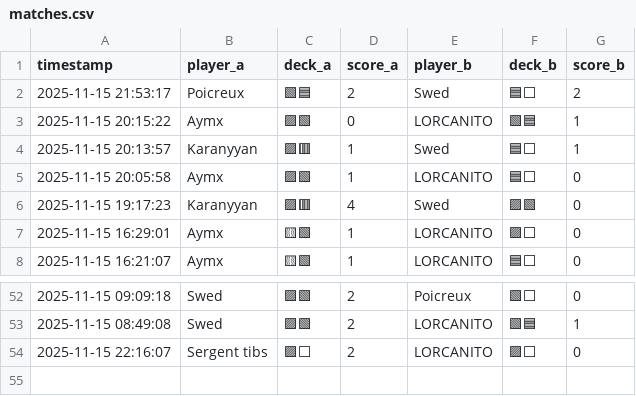
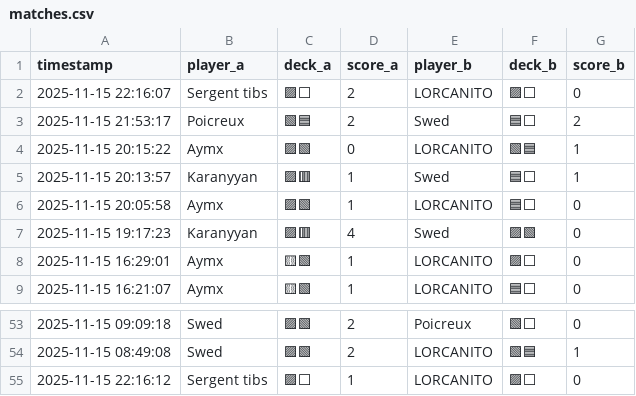
Before and after one commit to michaelbelcas-arch/site-eclypse, a CSV file: matches.csv, drawn as a sheet; only a part is shown, gaps mark what is left out.

Commit message:
Update matches.csv depuis l'app Streamlit

```diff
--- a/matches.csv
+++ b/matches.csv
@@ -1,2 +1,3 @@
 timestamp,player_a,deck_a,score_a,player_b,deck_b,score_b
+2025-11-15 22:16:07,Sergent tibs,🟪⬜,2,LORCANITO,🟪⬜,0
 2025-11-15 21:53:17,Poicreux,🟩🟦,2,Swed,🟦⬜,2
@@ -53,2 +54,2 @@ timestamp,player_a,deck_a,score_a,player_b,deck_b,score_b
 2025-11-15 08:49:08,Swed,🟪🟩,2,LORCANITO,🟩🟦,1
-2025-11-15 22:16:07,Sergent tibs,🟪⬜,2,LORCANITO,🟪⬜,0
+2025-11-15 22:16:12,Sergent tibs,🟪⬜,1,LORCANITO,🟪⬜,0
```
